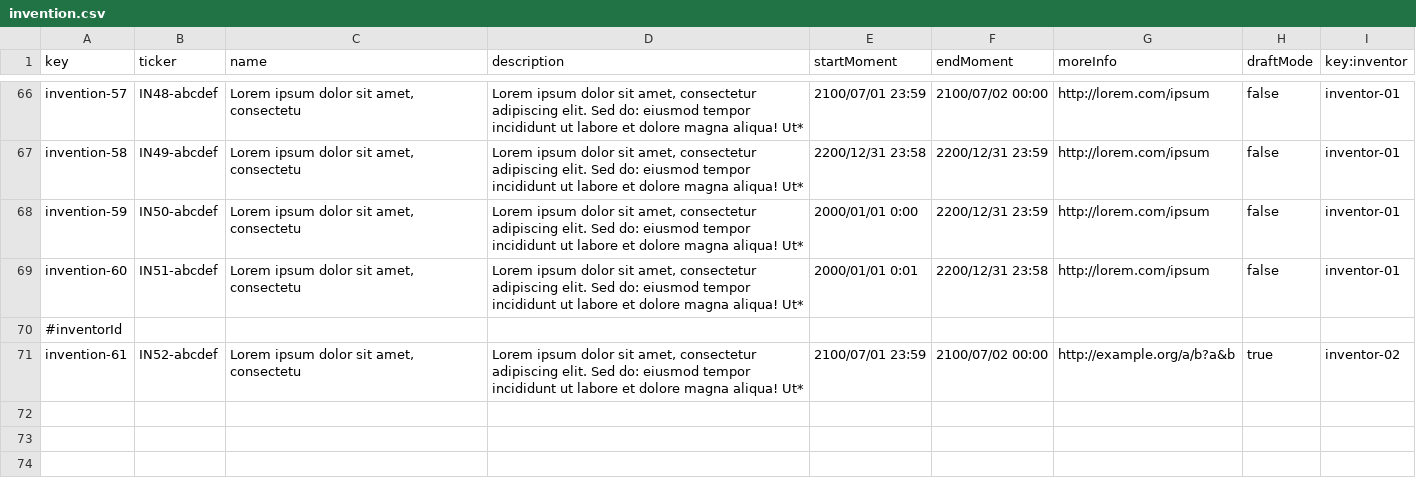
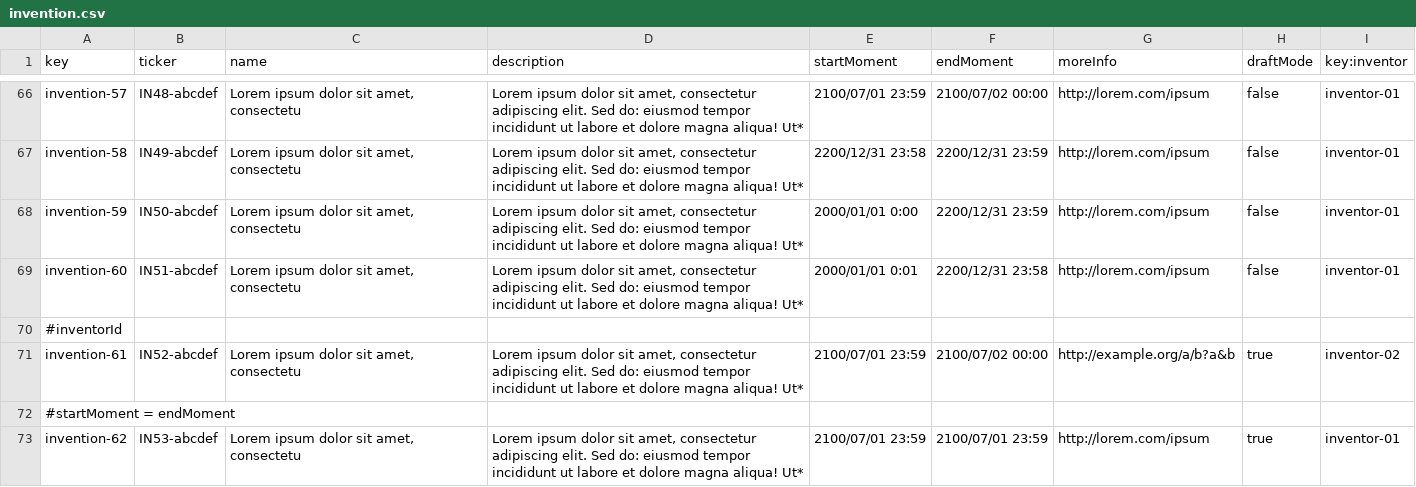
Before and after one commit to DP2-G055/Acme-Starters-C, a CSV file: src/main/resources/WEB-INF/data/sample/batch-01/invention.csv, drawn as a sheet; only a part is shown, gaps mark what is left out; the diff names each change by its address in the sheet, - before the commit and + after, or states it on an @@ line.

```diff
--- a/src/main/resources/WEB-INF/data/sample/batch-01/invention.csv
+++ b/src/main/resources/WEB-INF/data/sample/batch-01/invention.csv
+row 72: #startMoment = endMoment
+row 73: invention-62 | IN53-abcdef | Lorem ipsum dolor sit amet, consectetu | Lorem ipsum dolor sit amet, consectetur adipiscing elit. Sed do: eiusmod tempor incididunt ut labore et dolore magna aliqua! Ut* | 2100/07/01 23:59 | 2100/07/01 23:59 | http://lorem.com/ipsum | true | inventor-01
```
Also changed, not shown: 19 other files.
